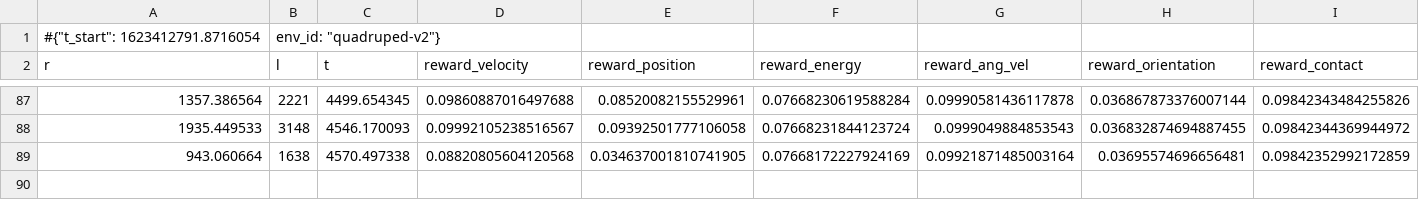
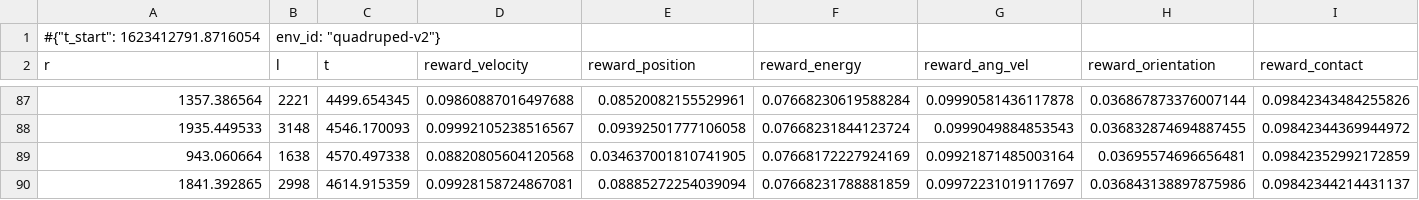
Before and after one commit to shandilya1998/OmnidirectionalController, a CSV file: assets/out/models/exp2/0.monitor.csv, drawn as a sheet; only a part is shown, gaps mark what is left out; rows hold the shown columns only; the diff names each change by its address in the sheet, - before the commit and + after, or states it on an @@ line.

```diff
--- a/assets/out/models/exp2/0.monitor.csv
+++ b/assets/out/models/exp2/0.monitor.csv
+row 90: 1841.392865 | 2998 | 4614.915359 | 0.09928158724867081 | 0.08885272254039094 | 0.07668231788881859 | 0.09972231019117697 | 0.036843138897875986 | 0.09842344214431137
```
Also changed, not shown: assets/out/models/exp2/10.monitor.csv, assets/out/models/exp2/11.monitor.csv, 39 other files.
